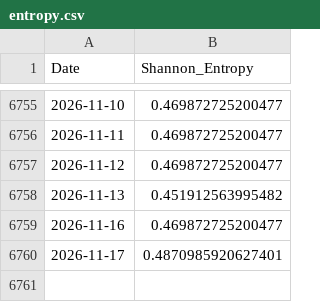
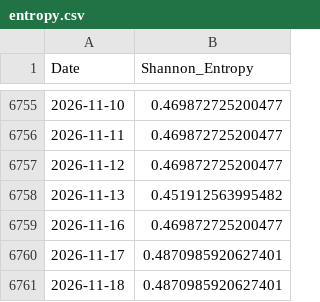
Before and after one commit to zerostate404/market-regime-detection, a CSV file: data/features/entropy.csv, drawn as a sheet; only a part is shown, gaps mark what is left out; the diff names each change by its address in the sheet, - before the commit and + after, or states it on an @@ line.

```diff
--- a/data/features/entropy.csv
+++ b/data/features/entropy.csv
+row 6761: 2026-11-18 | 0.4870985920627401
```
Also changed, not shown: data/cache/sp500_latest.csv, data/features/garch_persistence.csv, 5 other files.
